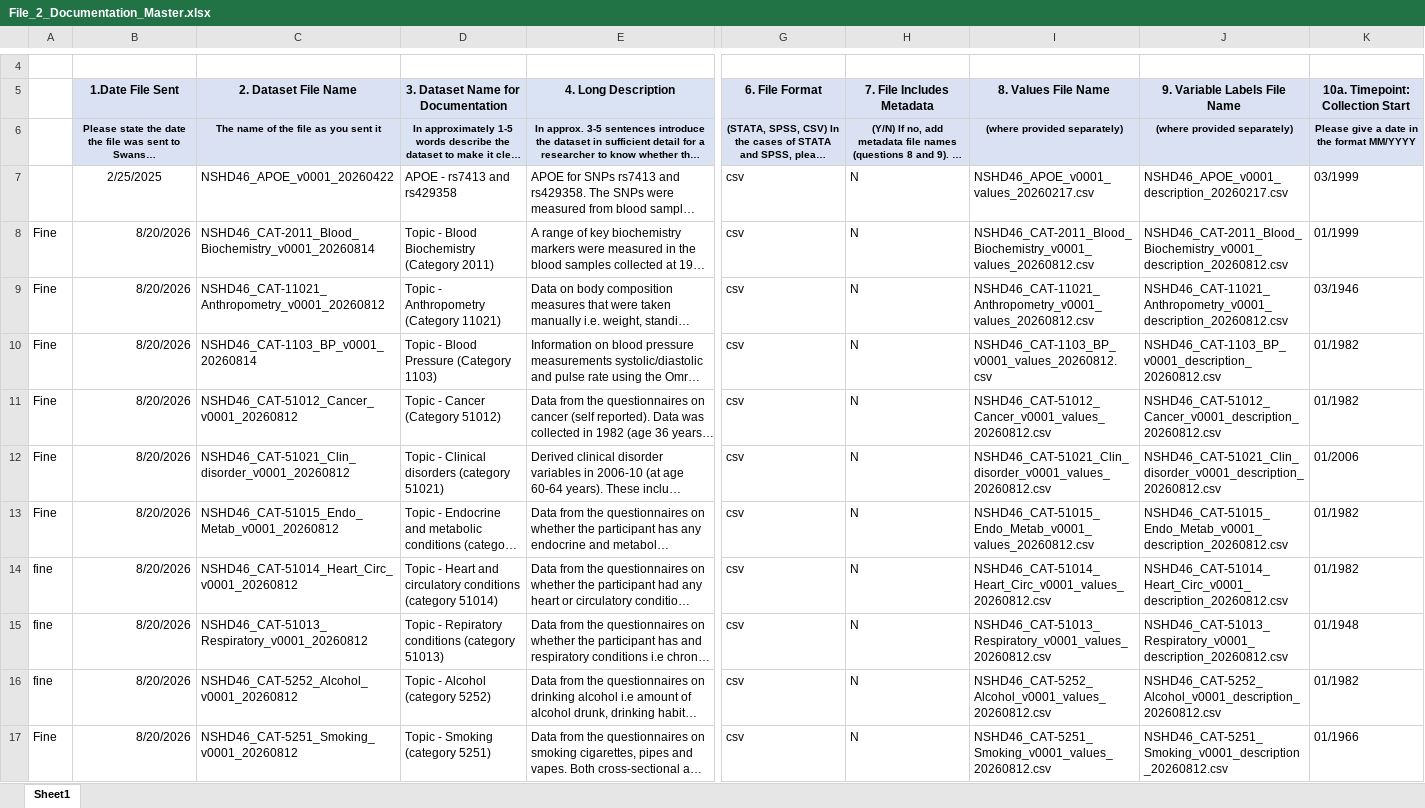
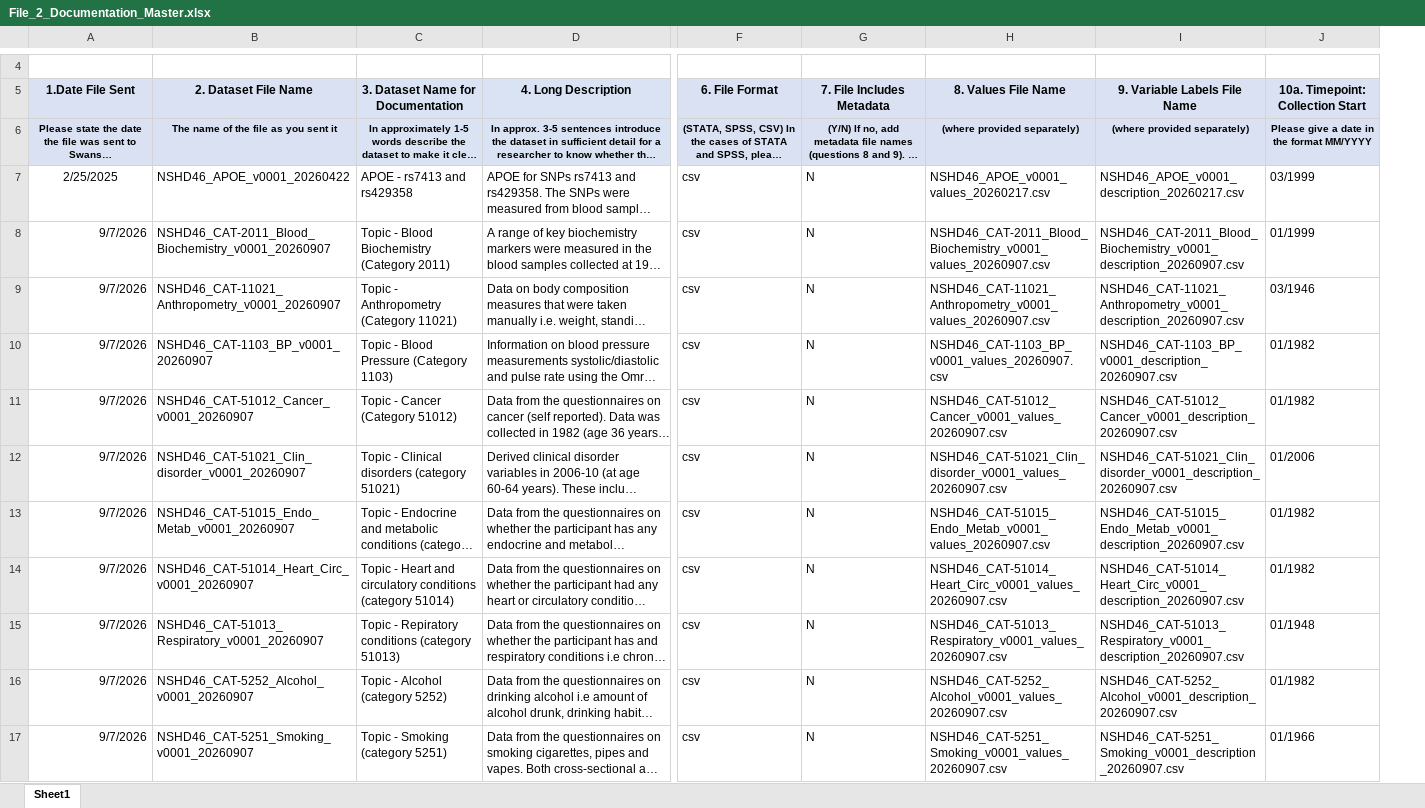
Before and after one commit to rmjdish/OWL, an Excel workbook: assets/data/search_methods/ukllc_catalogue/File_2_Documentation_Master.xlsx, sheet Sheet1, drawn as a sheet; only a part is shown, gaps mark what is left out; long unchanged cells end in …; values as stored, in another font and other column widths than the file's, no borders; removed rows and columns are numbered as before the commit, all else as after; the diff covers the shown part only; the diff names each change by its address in the sheet, - before the commit and + after, or states it on an @@ line.

Commit message:
ukllc update

```diff
--- a/assets/data/search_methods/ukllc_catalogue/File_2_Documentation_Master.xlsx (sheet Sheet1)
+++ b/assets/data/search_methods/ukllc_catalogue/File_2_Documentation_Master.xlsx (sheet Sheet1)
-column A, rows 8-17: Fine | Fine | Fine | Fine | Fine | Fine | fine | fine | fine | Fine
-A8:A17 (1.Date File Sent): 8/20/2026
+A8:A17 (1.Date File Sent): 9/7/2026
-B8 (2. Dataset File Name): NSHD46_CAT-2011_Blood_Biochemistry_v0001_20260814
+B8 (2. Dataset File Name): NSHD46_CAT-2011_Blood_Biochemistry_v0001_20260907
-H8 (8. Values File Name): NSHD46_CAT-2011_Blood_Biochemistry_v0001_values_20260812.csv
+H8 (8. Values File Name): NSHD46_CAT-2011_Blood_Biochemistry_v0001_values_20260907.csv
-I8 (9. Variable Labels File Name): NSHD46_CAT-2011_Blood_Biochemistry_v0001_description_20260812.csv
+I8 (9. Variable Labels File Name): NSHD46_CAT-2011_Blood_Biochemistry_v0001_description_20260907.csv
-B9 (2. Dataset File Name): NSHD46_CAT-11021_Anthropometry_v0001_20260812
+B9 (2. Dataset File Name): NSHD46_CAT-11021_Anthropometry_v0001_20260907
-H9 (8. Values File Name): NSHD46_CAT-11021_Anthropometry_v0001_values_20260812.csv
+H9 (8. Values File Name): NSHD46_CAT-11021_Anthropometry_v0001_values_20260907.csv
-I9 (9. Variable Labels File Name): NSHD46_CAT-11021_Anthropometry_v0001_description_20260812.csv
+I9 (9. Variable Labels File Name): NSHD46_CAT-11021_Anthropometry_v0001_description_20260907.csv
-B10 (2. Dataset File Name): NSHD46_CAT-1103_BP_v0001_20260814
+B10 (2. Dataset File Name): NSHD46_CAT-1103_BP_v0001_20260907
-H10 (8. Values File Name): NSHD46_CAT-1103_BP_v0001_values_20260812.csv
+H10 (8. Values File Name): NSHD46_CAT-1103_BP_v0001_values_20260907.csv
-I10 (9. Variable Labels File Name): NSHD46_CAT-1103_BP_v0001_description_20260812.csv
+I10 (9. Variable Labels File Name): NSHD46_CAT-1103_BP_v0001_description_20260907.csv
-B11 (2. Dataset File Name): NSHD46_CAT-51012_Cancer_v0001_20260812
+B11 (2. Dataset File Name): NSHD46_CAT-51012_Cancer_v0001_20260907
-H11 (8. Values File Name): NSHD46_CAT-51012_Cancer_v0001_values_20260812.csv
+H11 (8. Values File Name): NSHD46_CAT-51012_Cancer_v0001_values_20260907.csv
-I11 (9. Variable Labels File Name): NSHD46_CAT-51012_Cancer_v0001_description_20260812.csv
+I11 (9. Variable Labels File Name): NSHD46_CAT-51012_Cancer_v0001_description_20260907.csv
-B12 (2. Dataset File Name): NSHD46_CAT-51021_Clin_disorder_v0001_20260812
+B12 (2. Dataset File Name): NSHD46_CAT-51021_Clin_disorder_v0001_20260907
-H12 (8. Values File Name): NSHD46_CAT-51021_Clin_disorder_v0001_values_20260812.csv
+H12 (8. Values File Name): NSHD46_CAT-51021_Clin_disorder_v0001_values_20260907.csv
-I12 (9. Variable Labels File Name): NSHD46_CAT-51021_Clin_disorder_v0001_description_20260812.csv
+I12 (9. Variable Labels File Name): NSHD46_CAT-51021_Clin_disorder_v0001_description_20260907.csv
-B13 (2. Dataset File Name): NSHD46_CAT-51015_Endo_Metab_v0001_20260812
+B13 (2. Dataset File Name): NSHD46_CAT-51015_Endo_Metab_v0001_20260907
-H13 (8. Values File Name): NSHD46_CAT-51015_Endo_Metab_v0001_values_20260812.csv
+H13 (8. Values File Name): NSHD46_CAT-51015_Endo_Metab_v0001_values_20260907.csv
-I13 (9. Variable Labels File Name): NSHD46_CAT-51015_Endo_Metab_v0001_description_20260812.csv
+I13 (9. Variable Labels File Name): NSHD46_CAT-51015_Endo_Metab_v0001_description_20260907.csv
-B14 (2. Dataset File Name): NSHD46_CAT-51014_Heart_Circ_v0001_20260812
+B14 (2. Dataset File Name): NSHD46_CAT-51014_Heart_Circ_v0001_20260907
-H14 (8. Values File Name): NSHD46_CAT-51014_Heart_Circ_v0001_values_20260812.csv
+H14 (8. Values File Name): NSHD46_CAT-51014_Heart_Circ_v0001_values_20260907.csv
-I14 (9. Variable Labels File Name): NSHD46_CAT-51014_Heart_Circ_v0001_description_20260812.csv
+I14 (9. Variable Labels File Name): NSHD46_CAT-51014_Heart_Circ_v0001_description_20260907.csv
-B15 (2. Dataset File Name): NSHD46_CAT-51013_Respiratory_v0001_20260812
+B15 (2. Dataset File Name): NSHD46_CAT-51013_Respiratory_v0001_20260907
-H15 (8. Values File Name): NSHD46_CAT-51013_Respiratory_v0001_values_20260812.csv
+H15 (8. Values File Name): NSHD46_CAT-51013_Respiratory_v0001_values_20260907.csv
-I15 (9. Variable Labels File Name): NSHD46_CAT-51013_Respiratory_v0001_description_20260812.csv
+I15 (9. Variable Labels File Name): NSHD46_CAT-51013_Respiratory_v0001_description_20260907.csv
-B16 (2. Dataset File Name): NSHD46_CAT-5252_Alcohol_v0001_20260812
+B16 (2. Dataset File Name): NSHD46_CAT-5252_Alcohol_v0001_20260907
-H16 (8. Values File Name): NSHD46_CAT-5252_Alcohol_v0001_values_20260812.csv
+H16 (8. Values File Name): NSHD46_CAT-5252_Alcohol_v0001_values_20260907.csv
-I16 (9. Variable Labels File Name): NSHD46_CAT-5252_Alcohol_v0001_description_20260812.csv
+I16 (9. Variable Labels File Name): NSHD46_CAT-5252_Alcohol_v0001_description_20260907.csv
-B17 (2. Dataset File Name): NSHD46_CAT-5251_Smoking_v0001_20260812
+B17 (2. Dataset File Name): NSHD46_CAT-5251_Smoking_v0001_20260907
-H17 (8. Values File Name): NSHD46_CAT-5251_Smoking_v0001_values_20260812.csv
+H17 (8. Values File Name): NSHD46_CAT-5251_Smoking_v0001_values_20260907.csv
-I17 (9. Variable Labels File Name): NSHD46_CAT-5251_Smoking_v0001_description_20260812.csv
+I17 (9. Variable Labels File Name): NSHD46_CAT-5251_Smoking_v0001_description_20260907.csv
```
Also changed, not shown: 20 edited cells elsewhere in this sheet, 46 other files.
